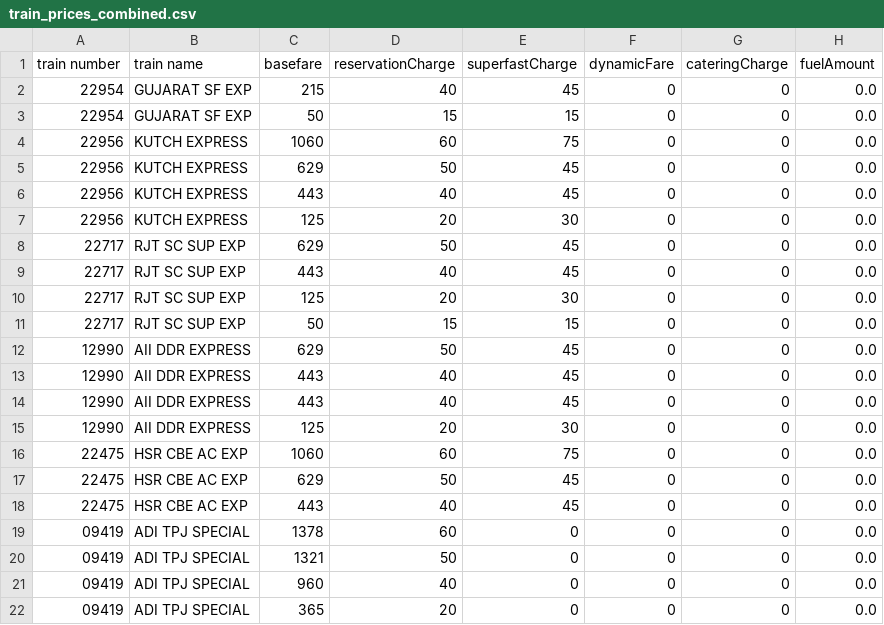
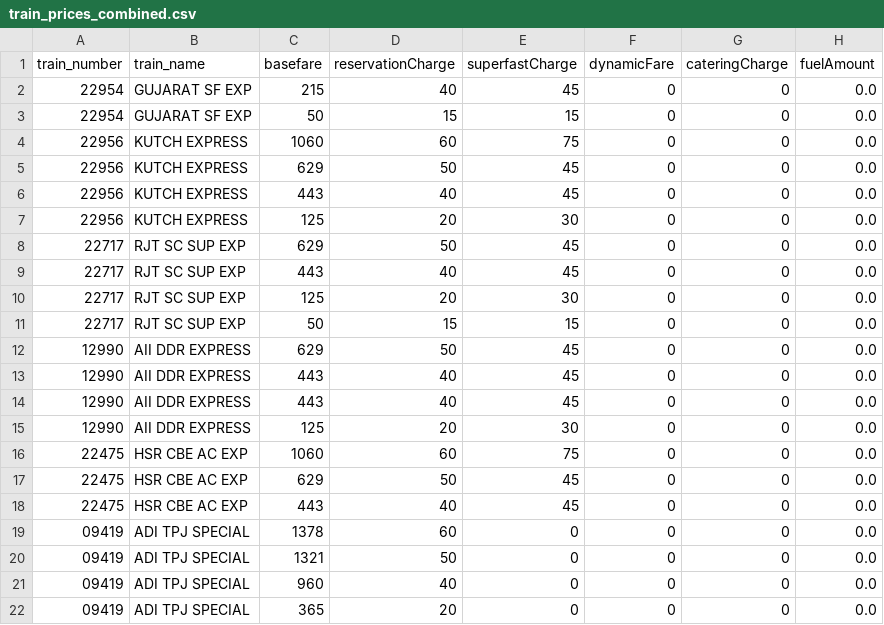
Before and after one commit to bhavya2403/TrainTripper, a CSV file: Modelling/train_prices_combined.csv (was Data/irctc/train_prices_combined.csv), drawn as a sheet; only a part is shown; the diff names each change by its address in the sheet, - before the commit and + after, or states it on an @@ line.

Commit message:
models included

```diff
--- a/Data/irctc/train_prices_combined.csv
+++ b/Modelling/train_prices_combined.csv
-A1: train number
+A1: train_number
-B1: train name
+B1: train_name
```
Also changed, not shown: 6 other files.
